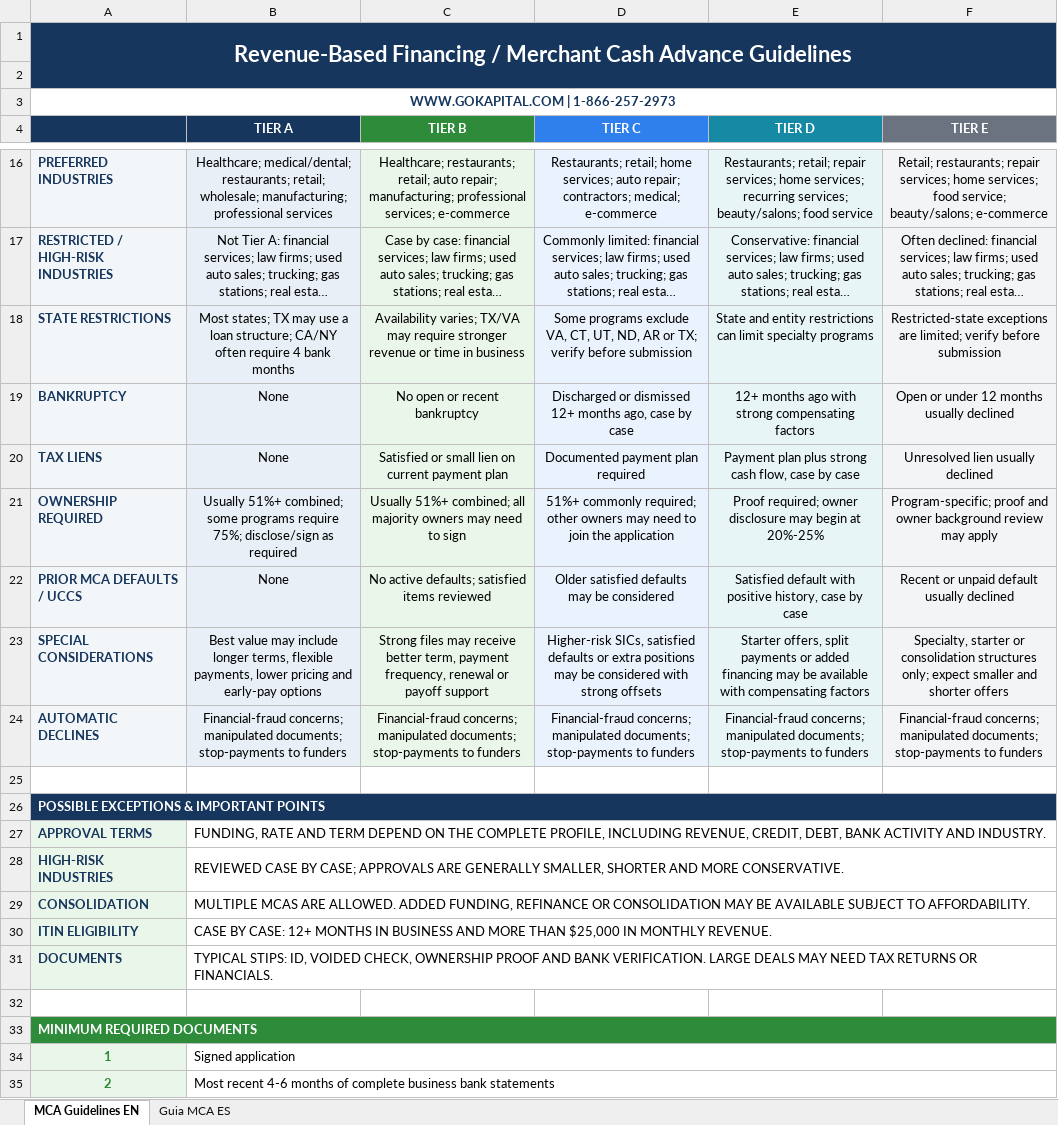
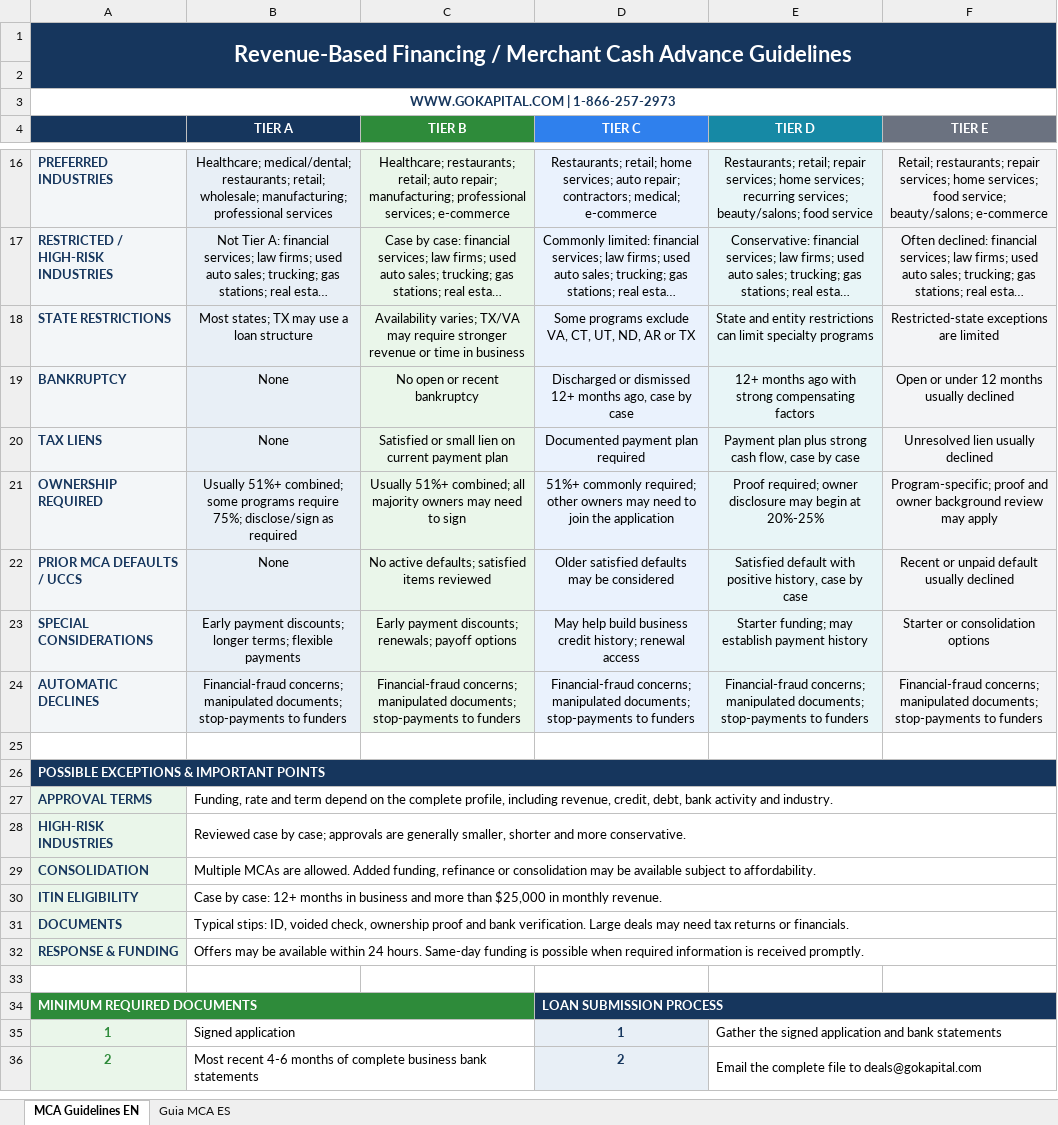
Before and after one commit to AIcapital123/gokapital-mca-program-guidelines, an Excel workbook: gokapital-mca-program-guidelines.xlsx, sheet MCA Guidelines EN, drawn as a sheet; only a part is shown, gaps mark what is left out; long unchanged cells end in …; values as stored, in another font and other column widths than the file's, no borders; removed rows and columns are numbered as before the commit, all else as after; the diff covers the shown part only; the diff names each change by its address in the sheet, - before the commit and + after, or states it on an @@ line.

Commit message:
Update editable MCA guidelines workbook

```diff
--- a/gokapital-mca-program-guidelines.xlsx (sheet MCA Guidelines EN)
+++ b/gokapital-mca-program-guidelines.xlsx (sheet MCA Guidelines EN)
-B18 (TIER A): …a loan structure; CA/NY often require 4 bank months
+B18 (TIER A): …a loan structure
-D18 (TIER C): …AR or TX; verify before submission
+D18 (TIER C): …AR or TX
-F18 (TIER E): …exceptions are limited; verify before submission
+F18 (TIER E): …exceptions are limited
-B23 (TIER A): Best value may include longer terms, flexible payments, lower pricing and early-pay options
+B23 (TIER A): Early payment discounts; longer terms; flexible payments
-C23 (TIER B): Strong files may receive better term, payment frequency, renewal or payoff support
+C23 (TIER B): Early payment discounts; renewals; payoff options
-D23 (TIER C): Higher-risk SICs, satisfied defaults or extra positions may be considered with strong offsets
+D23 (TIER C): May help build business credit history; renewal access
-E23 (TIER D): Starter offers, split payments or added financing may be available with compensating factors
+E23 (TIER D): Starter funding; may establish payment history
-F23 (TIER E): Specialty, starter or consolidation structures only; expect smaller and shorter offers
+F23 (TIER E): Starter or consolidation options
-B27 (TIER A): FUNDING, RATE AND TERM DEPEND ON THE COMPLETE PROFILE, INCLUDING REVENUE, CREDIT, DEBT, BANK ACTIVITY AND INDUSTRY.
+B27 (TIER A): Funding, rate and term depend on the complete profile, including revenue, credit, debt, bank activity and industry.
-B28 (TIER A): REVIEWED CASE BY CASE; APPROVALS ARE GENERALLY SMALLER, SHORTER AND MORE CONSERVATIVE.
+B28 (TIER A): Reviewed case by case; approvals are generally smaller, shorter and more conservative.
-B29 (TIER A): MULTIPLE MCAS ARE ALLOWED. ADDED FUNDING, REFINANCE OR CONSOLIDATION MAY BE AVAILABLE SUBJECT TO AFFORDABILITY.
+B29 (TIER A): Multiple MCAs are allowed. Added funding, refinance or consolidation may be available subject to affordability.
-B30 (TIER A): CASE BY CASE: 12+ MONTHS IN BUSINESS AND MORE THAN $25,000 IN MONTHLY REVENUE.
+B30 (TIER A): Case by case: 12+ months in business and more than $25,000 in monthly revenue.
-B31 (TIER A): TYPICAL STIPS: ID, VOIDED CHECK, OWNERSHIP PROOF AND BANK VERIFICATION. LARGE DEALS MAY NEED TAX RETURNS OR FINANCIALS.
+B31 (TIER A): Typical stips: ID, voided check, ownership proof and bank verification. Large deals may need tax returns or financials.
+row 32: RESPONSE & FUNDING | Offers may be available within 24 hours. Same-day funding is possible when required information is received promptly.
-A33:F33 merged
+A34:C34 merged
-D34 (TIER C): (empty)
+D34 (TIER C): LOAN SUBMISSION PROCESS
-D34:F34 fill: #2E8B3A
+D34:F34 fill: #16365D
+D34:F34 merged
-B34:F34 merged
+B35:C35 merged
-D35 (TIER C): (empty)
+D35 (TIER C): 1
-D35:D36 fill: none
+D35:D36 fill: #E8EFF6
-E35 (TIER D): (empty)
+E35 (TIER D): Gather the signed application and bank statements
+E35:F35 merged
-B35:F35 merged
+B36:C36 merged
-D36 (TIER C): (empty)
+D36 (TIER C): 2
-E36 (TIER D): (empty)
+E36 (TIER D): Email the complete file to deals@gokapital.com
+E36:F36 merged
```
Also changed, not shown: 4 edited cells, cell formats and merged cells elsewhere in this sheet, sheet Guia MCA ES.
